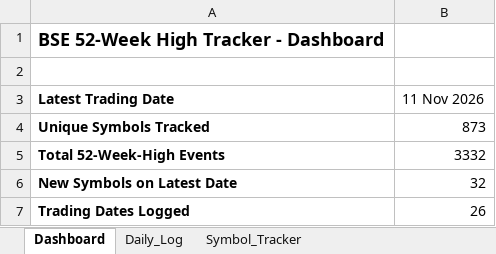
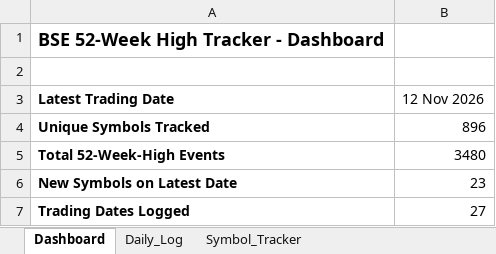
Before and after one commit to vinaybagri-jpg/52WHIGH, an Excel workbook: BSE_52Week_High_Tracker.xlsx, sheet Dashboard, drawn as a sheet; values as stored, in another font and other column widths than the file's, no borders; the diff names each change by its address in the sheet, - before the commit and + after, or states it on an @@ line.

```diff
--- a/BSE_52Week_High_Tracker.xlsx (sheet Dashboard)
+++ b/BSE_52Week_High_Tracker.xlsx (sheet Dashboard)
-B3: 11 Nov 2026
+B3: 12 Nov 2026
-B4 (12 Nov 2026): 873
+B4 (12 Nov 2026): 896
-B5 (12 Nov 2026): 3332
+B5 (12 Nov 2026): 3480
-B6 (12 Nov 2026): 32
+B6 (12 Nov 2026): 23
-B7 (12 Nov 2026): 26
+B7 (12 Nov 2026): 27
```
Also changed, not shown: sheet Daily_Log, sheet Symbol_Tracker, 3 other files.
